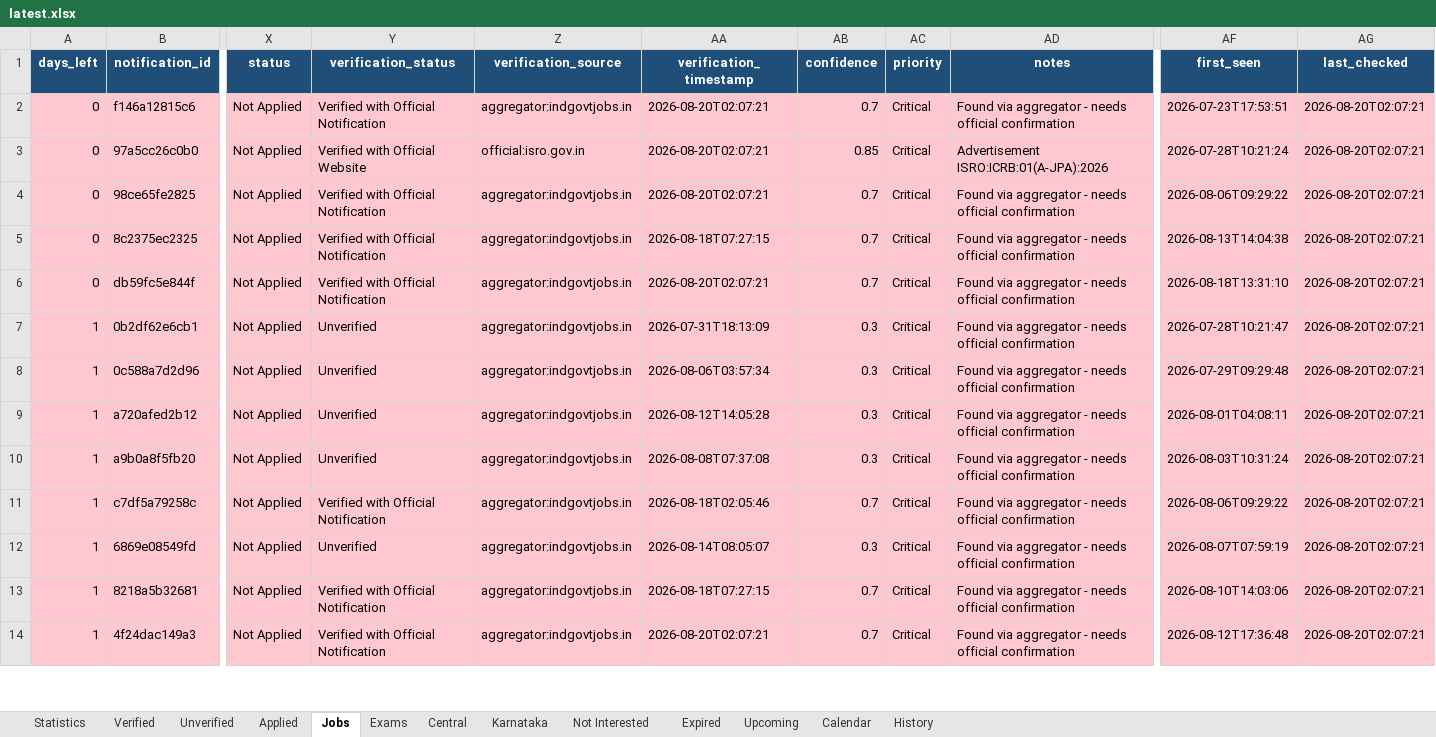
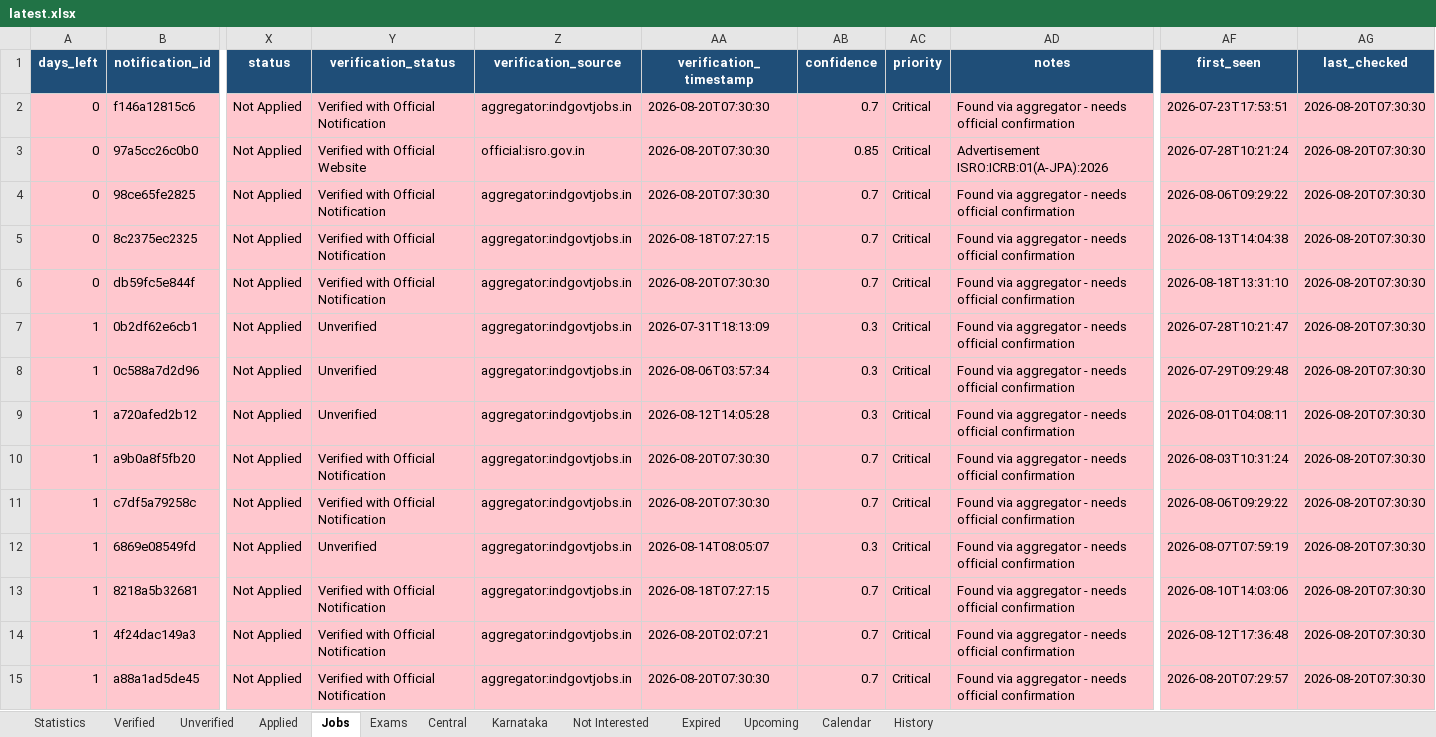
Before and after one commit to DarkWeb2024/govt-jobs-tracker, an Excel workbook: docs/data/latest.xlsx, sheet Jobs, drawn as a sheet; only a part is shown, gaps mark what is left out; values as stored, in another font and other column widths than the file's, no borders; rows hold the shown columns only; the diff covers the shown part only; the diff names each change by its address in the sheet, - before the commit and + after, or states it on an @@ line.

```diff
--- a/docs/data/latest.xlsx (sheet Jobs)
+++ b/docs/data/latest.xlsx (sheet Jobs)
-AA2:AA4 (verification_timestamp): 2026-08-20T02:07:21
+AA2:AA4 (verification_timestamp): 2026-08-20T07:30:30
-AG2:AG14 (last_checked): 2026-08-20T02:07:21
+AG2:AG14 (last_checked): 2026-08-20T07:30:30
-AA6 (verification_timestamp): 2026-08-20T02:07:21
+AA6 (verification_timestamp): 2026-08-20T07:30:30
-Y10 (verification_status): Unverified
+Y10 (verification_status): Verified with Official Notification
-AA10 (verification_timestamp): 2026-08-08T07:37:08
+AA10 (verification_timestamp): 2026-08-20T07:30:30
-AB10 (confidence): 0.3
+AB10 (confidence): 0.7
-AA11 (verification_timestamp): 2026-08-18T02:05:46
+AA11 (verification_timestamp): 2026-08-20T07:30:30
+row 15: 1 | a88a1ad5de45 | Not Applied | Verified with Official Notification | aggregator:indgovtjobs.in | 2026-08-20T07:30:30 | 0.7 | Critical | Found via aggregator - needs official confirmation | 2026-08-20T07:29:57 | 2026-08-20T07:30:30
```
Also changed, not shown: 7 added rows and 1114 edited cells elsewhere in this sheet, sheet Central, sheet Unverified, sheet Verified, sheet Karnataka, sheet Expired, sheet History, 5 more sheets, 5 other files.
